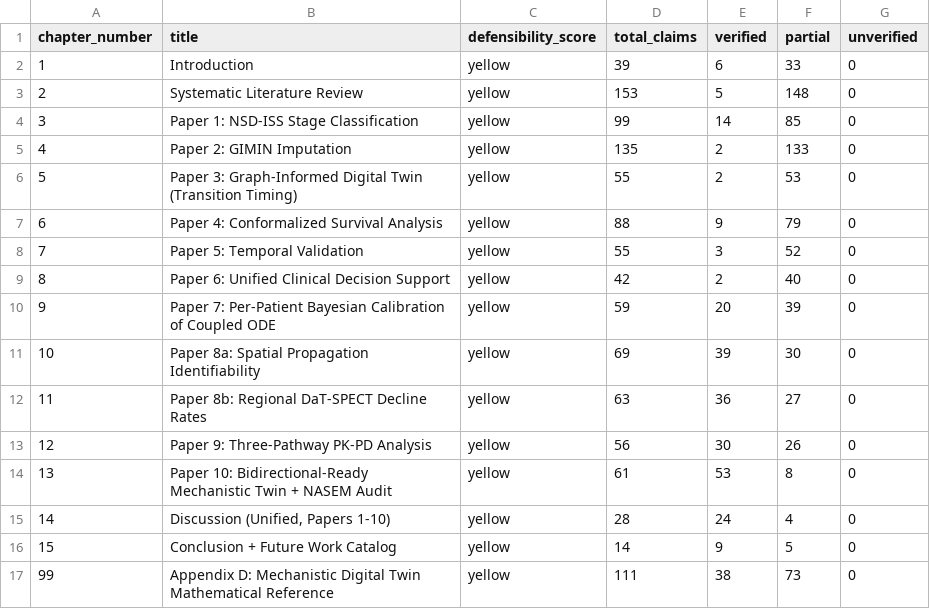
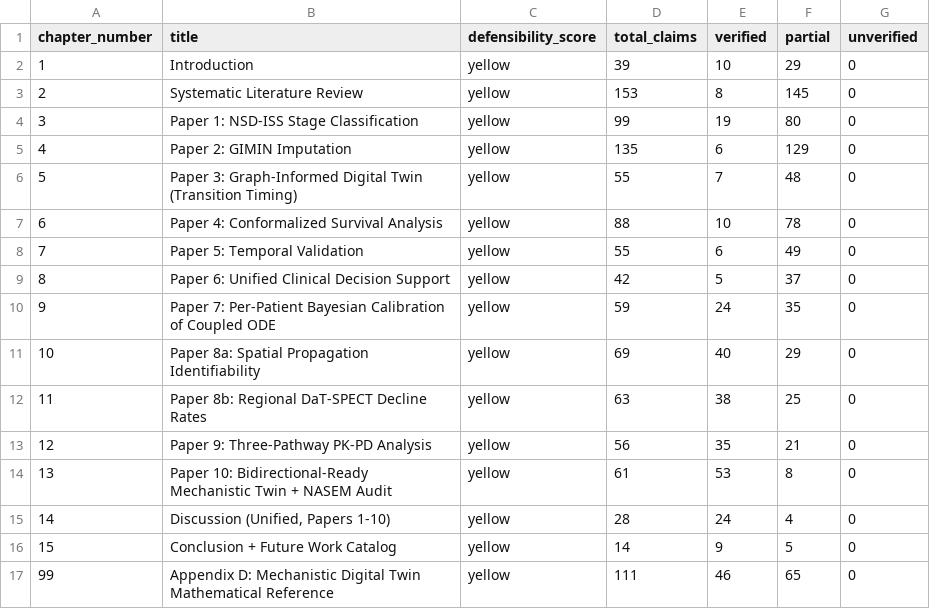
Before and after one commit to bddupre92/GIMAN, a CSV file: outputs/defense_prep/e2e_audit/scorecard_summary.csv, drawn as a sheet.

```diff
--- a/outputs/defense_prep/e2e_audit/scorecard_summary.csv
+++ b/outputs/defense_prep/e2e_audit/scorecard_summary.csv
@@ -1,14 +1,14 @@
 chapter_number,title,defensibility_score,total_claims,verified,partial,unverified
-1,Introduction,yellow,39,6,33,0
-2,Systematic Literature Review,yellow,153,5,148,0
-3,Paper 1: NSD-ISS Stage Classification,yellow,99,14,85,0
-4,Paper 2: GIMIN Imputation,yellow,135,2,133,0
-5,Paper 3: Graph-Informed Digital Twin (Transition Timing),yellow,55,2,53,0
-6,Paper 4: Conformalized Survival Analysis,yellow,88,9,79,0
-7,Paper 5: Temporal Validation,yellow,55,3,52,0
-8,Paper 6: Unified Clinical Decision Support,yellow,42,2,40,0
-9,Paper 7: Per-Patient Bayesian Calibration of Coupled ODE,yellow,59,20,39,0
-10,Paper 8a: Spatial Propagation Identifiability,yellow,69,39,30,0
-11,Paper 8b: Regional DaT-SPECT Decline Rates,yellow,63,36,27,0
-12,Paper 9: Three-Pathway PK-PD Analysis,yellow,56,30,26,0
+1,Introduction,yellow,39,10,29,0
+2,Systematic Literature Review,yellow,153,8,145,0
+3,Paper 1: NSD-ISS Stage Classification,yellow,99,19,80,0
+4,Paper 2: GIMIN Imputation,yellow,135,6,129,0
+5,Paper 3: Graph-Informed Digital Twin (Transition Timing),yellow,55,7,48,0
+6,Paper 4: Conformalized Survival Analysis,yellow,88,10,78,0
+7,Paper 5: Temporal Validation,yellow,55,6,49,0
+8,Paper 6: Unified Clinical Decision Support,yellow,42,5,37,0
+9,Paper 7: Per-Patient Bayesian Calibration of Coupled ODE,yellow,59,24,35,0
+10,Paper 8a: Spatial Propagation Identifiability,yellow,69,40,29,0
+11,Paper 8b: Regional DaT-SPECT Decline Rates,yellow,63,38,25,0
+12,Paper 9: Three-Pathway PK-PD Analysis,yellow,56,35,21,0
 13,Paper 10: Bidirectional-Ready Mechanistic Twin + NASEM Audit,yellow,61,53,8,0
@@ -16,2 +16,2 @@ chapter_number,title,defensibility_score,total_claims,verified,partial,unverifie
 15,Conclusion + Future Work Catalog,yellow,14,9,5,0
-99,Appendix D: Mechanistic Digital Twin Mathematical Reference,yellow,111,38,73,0
+99,Appendix D: Mechanistic Digital Twin Mathematical Reference,yellow,111,46,65,0
```
Also changed, not shown: outputs/defense_prep/e2e_audit/defensibility_matrix.csv, 1 other file.
